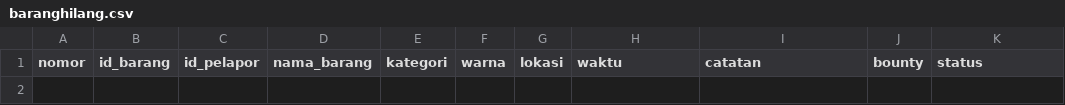
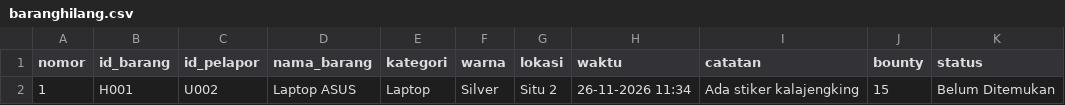
Before and after one commit to rafadzani/berkom_kelompok_3, a CSV file: baranghilang.csv, drawn as a sheet; the diff names each change by its address in the sheet, - before the commit and + after, or states it on an @@ line.

Commit message:
feature input barang hilang

```diff
--- a/baranghilang.csv
+++ b/baranghilang.csv
+row 2: 1 | H001 | U002 | Laptop ASUS | Laptop | Silver | Situ 2 | 26-11-2026 11:34 | Ada stiker kalajengking | 15 | Belum Ditemukan
```
Also changed, not shown: 1 other file.
